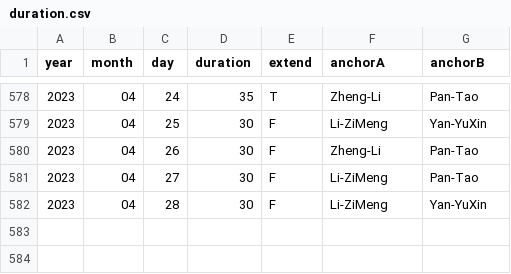
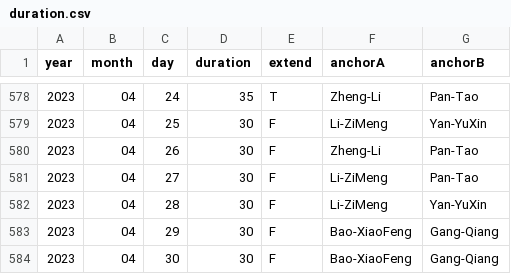
Before and after one commit to xueke114/XinWenLianBo, a CSV file: duration.csv, drawn as a sheet; only a part is shown, gaps mark what is left out; the diff names each change by its address in the sheet, - before the commit and + after, or states it on an @@ line.

Commit message:
提交2023-04-29/30

```diff
--- a/duration.csv
+++ b/duration.csv
+row 583: 2023 | 04 | 29 | 30 | F | Bao-XiaoFeng | Gang-Qiang
+row 584: 2023 | 04 | 30 | 30 | F | Bao-XiaoFeng | Gang-Qiang
```
